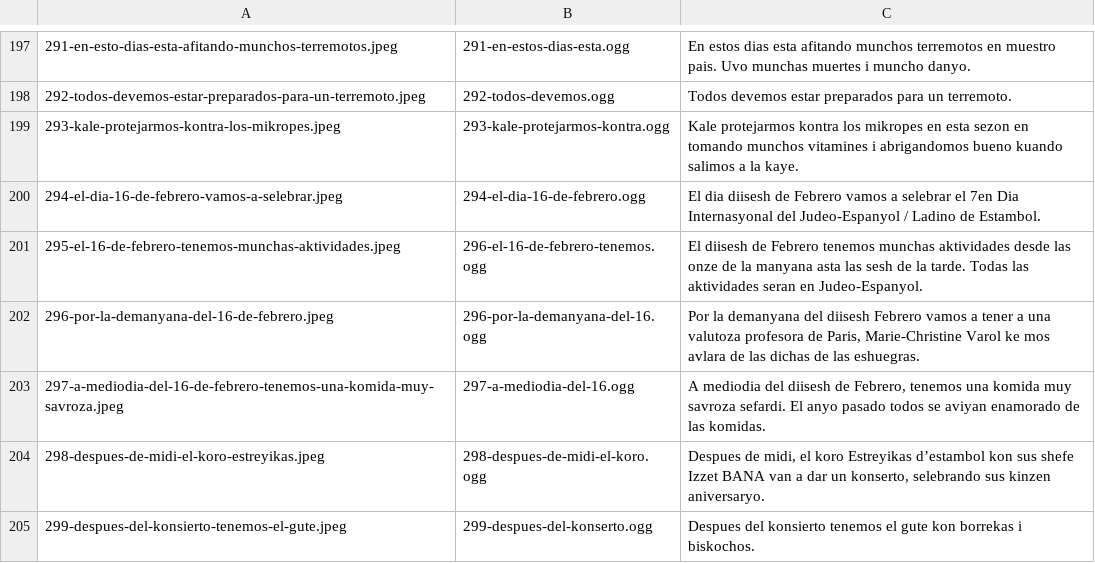
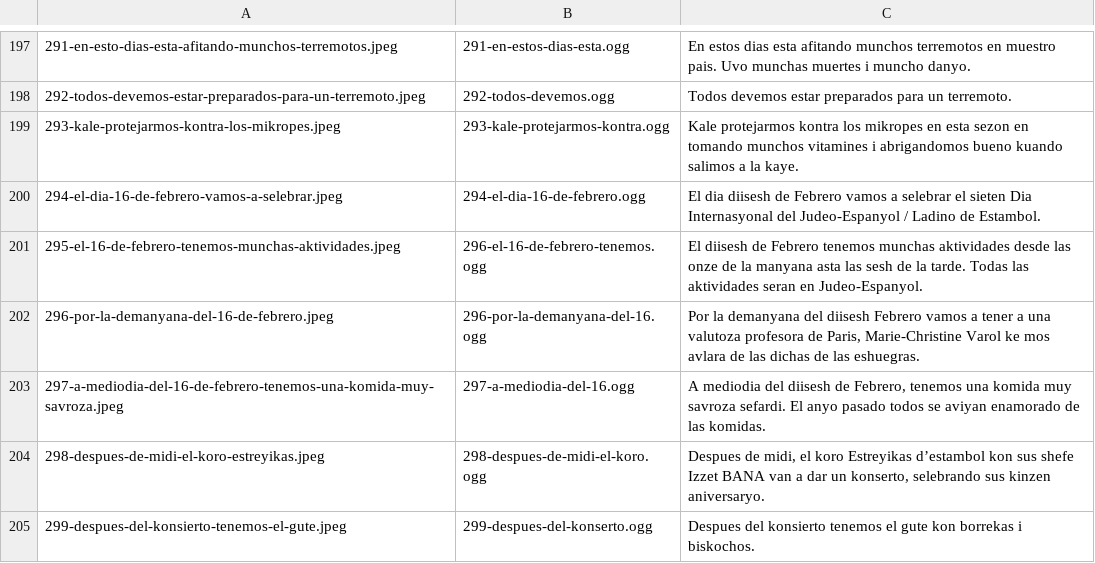
Before and after one commit to CollectivaT-dev/judeo-espanyol-resources, a CSV file: resources/transcripts_edited.csv, drawn as a sheet; only a part is shown, gaps mark what is left out.

Commit message:
number correction in transcript

```diff
--- a/resources/transcripts_edited.csv
+++ b/resources/transcripts_edited.csv
@@ -199,3 +199,3 @@
 293-kale-protejarmos-kontra-los-mikropes.jpeg	293-kale-protejarmos-kontra.ogg	Kale protejarmos kontra los mikropes en esta sezon en tomando munchos vitamines i abrigandomos bueno kuando salimos a la kaye.
-294-el-dia-16-de-febrero-vamos-a-selebrar.jpeg	294-el-dia-16-de-febrero.ogg	El dia diisesh de Febrero vamos a selebrar el 7en Dia Internasyonal del Judeo-Espanyol / Ladino de Estambol.
+294-el-dia-16-de-febrero-vamos-a-selebrar.jpeg	294-el-dia-16-de-febrero.ogg	El dia diisesh de Febrero vamos a selebrar el sieten Dia Internasyonal del Judeo-Espanyol / Ladino de Estambol.
 295-el-16-de-febrero-tenemos-munchas-aktividades.jpeg	296-el-16-de-febrero-tenemos.ogg	El diisesh de Febrero tenemos munchas aktividades desde las onze  de la manyana asta las sesh de la tarde. Todas las aktividades seran en Judeo-Espanyol.
```
Also changed, not shown: 1 other file.
